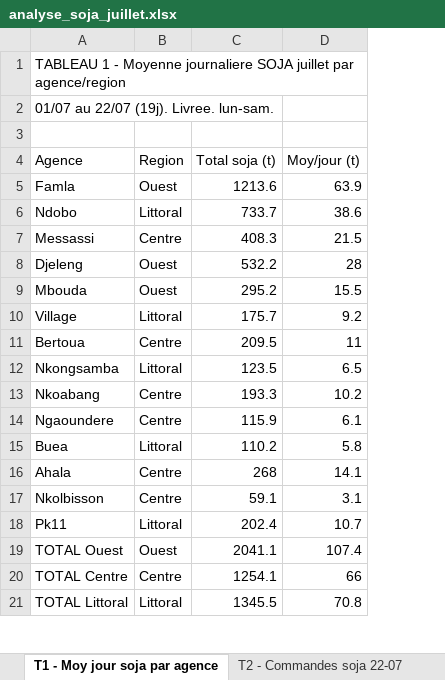
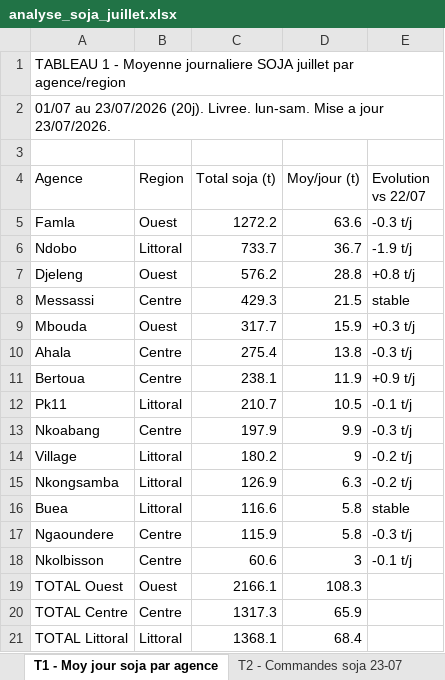
Before and after one commit to frwil/njs-sales-analysis, an Excel workbook: download/analyse_soja_juillet.xlsx, sheet T1 - Moy jour soja par agence, drawn as a sheet; only a part is shown; values as stored, in another font and other column widths than the file's, no cell formats; removed rows and columns are numbered as before the commit, all else as after; the diff covers the shown part only; the diff names each change by its address in the sheet, - before the commit and + after, or states it on an @@ line.

```diff
--- a/download/analyse_soja_juillet.xlsx (sheet T1 - Moy jour soja par agence)
+++ b/download/analyse_soja_juillet.xlsx (sheet T1 - Moy jour soja par agence)
-sheet tab: T2 - Commandes soja 22-07
+sheet tab: T2 - Commandes soja 23-07
+column E (Evolution vs 22/07), rows 5-6: -0.3 t/j | -1.9 t/j; rows 8-9: stable | +0.3 t/j; row 11: +0.9 t/j; row 13: -0.3 t/j; row 16: stable; row 18: -0.1 t/j
-A1:D1 merged
-A2 (Agence): 01/07 au 22/07 (19j). Livree. lun-sam.
+A2 (Agence): 01/07 au 23/07/2026 (20j). Livree. lun-sam. Mise a jour 23/07/2026.
-C5 (Total soja (t)): 1213.6
+C5 (Total soja (t)): 1272.2
-D5 (Moy/jour (t)): 63.9
+D5 (Moy/jour (t)): 63.6
-D6 (Moy/jour (t)): 38.6
+D6 (Moy/jour (t)): 36.7
+row 7: Djeleng | Ouest | 576.2 | 28.8 | +0.8 t/j
-C8 (Total soja (t)): 408.3
+C8 (Total soja (t)): 429.3
-row 8: Djeleng | Ouest | 532.2 | 28
-C9 (Total soja (t)): 295.2
+C9 (Total soja (t)): 317.7
-D9 (Moy/jour (t)): 15.5
+D9 (Moy/jour (t)): 15.9
-row 10: Village | Littoral | 175.7 | 9.2
+row 10: Ahala | Centre | 275.4 | 13.8 | -0.3 t/j
-C11 (Total soja (t)): 209.5
+C11 (Total soja (t)): 238.1
-D11 (Moy/jour (t)): 11
+D11 (Moy/jour (t)): 11.9
-row 12: Nkongsamba | Littoral | 123.5 | 6.5
+row 12: Pk11 | Littoral | 210.7 | 10.5 | -0.1 t/j
-C13 (Total soja (t)): 193.3
+C13 (Total soja (t)): 197.9
-D13 (Moy/jour (t)): 10.2
+D13 (Moy/jour (t)): 9.9
-row 14: Ngaoundere | Centre | 115.9 | 6.1
+row 14: Village | Littoral | 180.2 | 9 | -0.2 t/j
+row 15: Nkongsamba | Littoral | 126.9 | 6.3 | -0.2 t/j
-C16 (Total soja (t)): 110.2
+C16 (Total soja (t)): 116.6
-row 16: Ahala | Centre | 268 | 14.1
+row 17: Ngaoundere | Centre | 115.9 | 5.8 | -0.3 t/j
-C18 (Total soja (t)): 59.1
+C18 (Total soja (t)): 60.6
-D18 (Moy/jour (t)): 3.1
+D18 (Moy/jour (t)): 3
-row 18: Pk11 | Littoral | 202.4 | 10.7
-C19 (Total soja (t)): 2041.1
+C19 (Total soja (t)): 2166.1
-D19 (Moy/jour (t)): 107.4
+D19 (Moy/jour (t)): 108.3
-C20 (Total soja (t)): 1254.1
+C20 (Total soja (t)): 1317.3
-D20 (Moy/jour (t)): 66
+D20 (Moy/jour (t)): 65.9
-C21 (Total soja (t)): 1345.5
+C21 (Total soja (t)): 1368.1
-D21 (Moy/jour (t)): 70.8
+D21 (Moy/jour (t)): 68.4
```
Also changed, not shown: 4 added rows and 2 edited cells elsewhere in this sheet, sheet T3 - Soja-only 23-07, sheet T2 - Commandes soja 23-07, sheet T4 - Stock soja et rupture, other sheet tabs, cell formats, 3 other files.
